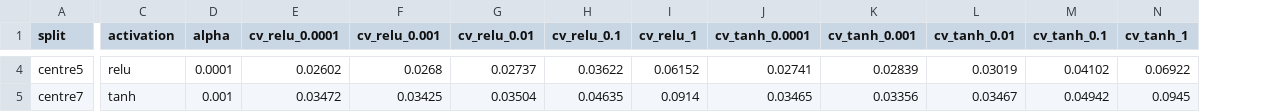
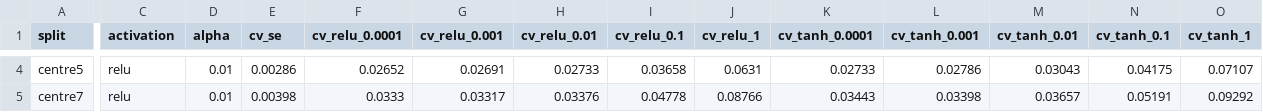
Before and after one commit to Etienne-Meunier/DINO-Fusion, a CSV file: miniveros/det/results/selected.csv, drawn as a sheet; only a part is shown, gaps mark what is left out; addresses are those after the commit; the diff covers the shown part only; the diff names each change by its address in the sheet, - before the commit and + after, or states it on an @@ line.

```diff
--- a/miniveros/det/results/selected.csv
+++ b/miniveros/det/results/selected.csv
+column E (cv_se), rows 4-5: 0.00286 | 0.00398
-D4 (alpha): 0.0001
+D4 (alpha): 0.01
-F4 (cv_relu_0.0001): 0.02602
+F4 (cv_relu_0.0001): 0.02652
-G4 (cv_relu_0.001): 0.0268
+G4 (cv_relu_0.001): 0.02691
-H4 (cv_relu_0.01): 0.02737
+H4 (cv_relu_0.01): 0.02733
-I4 (cv_relu_0.1): 0.03622
+I4 (cv_relu_0.1): 0.03658
-J4 (cv_relu_1): 0.06152
+J4 (cv_relu_1): 0.0631
-K4 (cv_tanh_0.0001): 0.02741
+K4 (cv_tanh_0.0001): 0.02733
-L4 (cv_tanh_0.001): 0.02839
+L4 (cv_tanh_0.001): 0.02786
-M4 (cv_tanh_0.01): 0.03019
+M4 (cv_tanh_0.01): 0.03043
-N4 (cv_tanh_0.1): 0.04102
+N4 (cv_tanh_0.1): 0.04175
-O4 (cv_tanh_1): 0.06922
+O4 (cv_tanh_1): 0.07107
-C5 (activation): tanh
+C5 (activation): relu
-D5 (alpha): 0.001
+D5 (alpha): 0.01
-F5 (cv_relu_0.0001): 0.03472
+F5 (cv_relu_0.0001): 0.0333
-G5 (cv_relu_0.001): 0.03425
+G5 (cv_relu_0.001): 0.03317
-H5 (cv_relu_0.01): 0.03504
+H5 (cv_relu_0.01): 0.03376
-I5 (cv_relu_0.1): 0.04635
+I5 (cv_relu_0.1): 0.04778
-J5 (cv_relu_1): 0.0914
+J5 (cv_relu_1): 0.08766
-K5 (cv_tanh_0.0001): 0.03465
+K5 (cv_tanh_0.0001): 0.03443
-L5 (cv_tanh_0.001): 0.03356
+L5 (cv_tanh_0.001): 0.03398
-M5 (cv_tanh_0.01): 0.03467
+M5 (cv_tanh_0.01): 0.03657
-N5 (cv_tanh_0.1): 0.04942
+N5 (cv_tanh_0.1): 0.05191
-O5 (cv_tanh_1): 0.0945
+O5 (cv_tanh_1): 0.09292
```
Also changed, not shown: 64 edited cells elsewhere in this file, miniveros/det/results/levels.csv, 13 other files.
